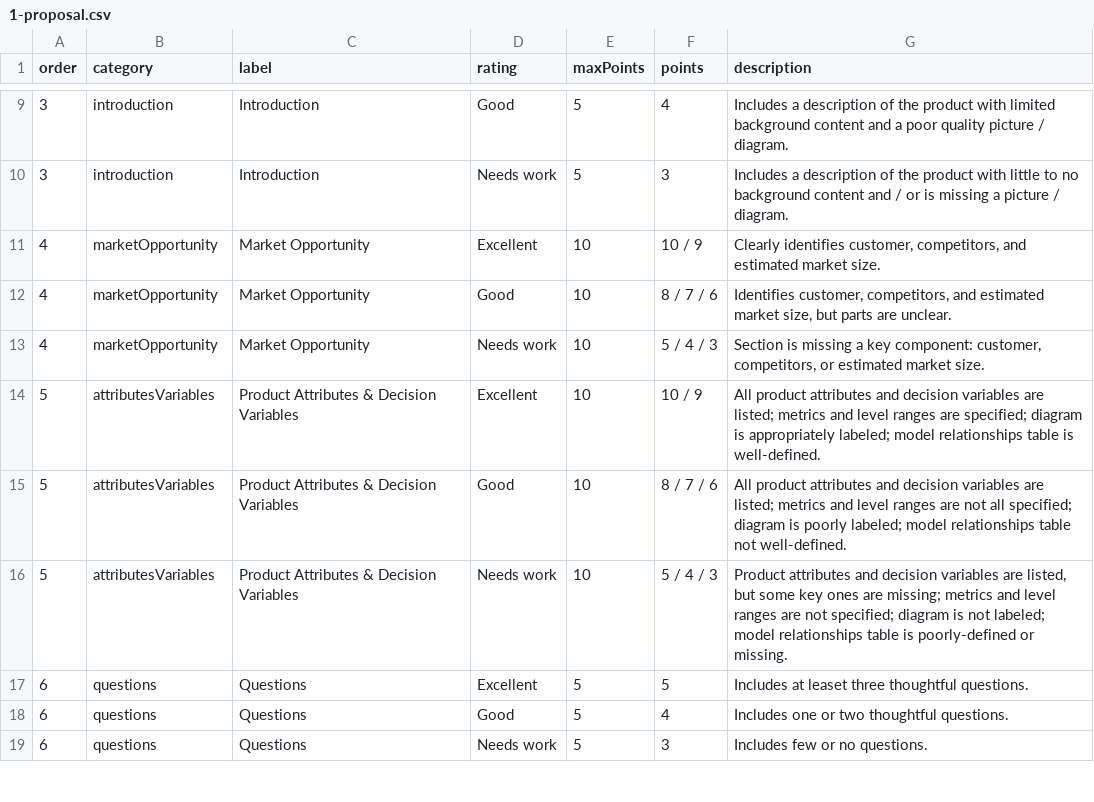
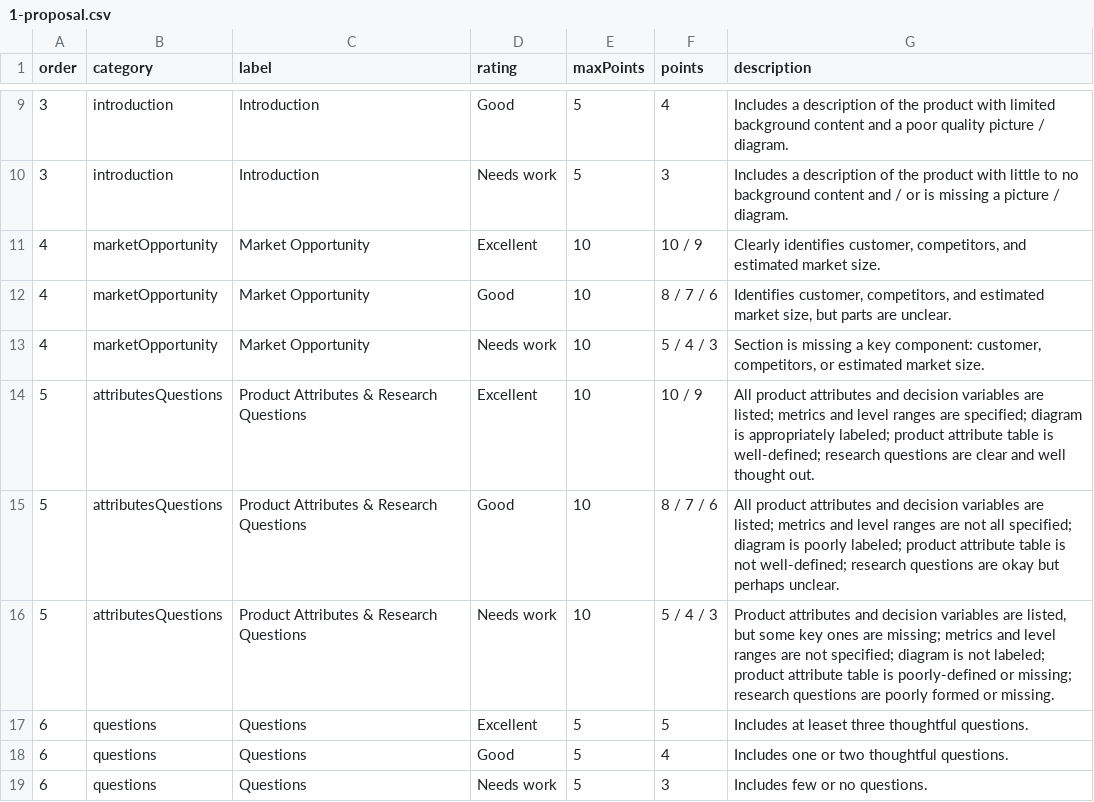
Before and after one commit to emse-madd-gwu/2023-Fall, a CSV file: rubrics/1-proposal.csv, drawn as a sheet; only a part is shown, gaps mark what is left out.

Commit message:
add attribution to proposal

```diff
--- a/rubrics/1-proposal.csv
+++ b/rubrics/1-proposal.csv
@@ -13,5 +13,5 @@ order,category,label,rating,maxPoints,points,description
 4,marketOpportunity,Market Opportunity,Needs work,10,5 / 4 / 3,"Section is missing a key component: customer, competitors, or estimated market size."
-5,attributesVariables,Product Attributes & Decision Variables,Excellent,10,10 / 9,All product attributes and decision variables are listed; metrics and level ranges are specified; diagram is appropriately labeled; model relationships table is well-defined.
-5,attributesVariables,Product Attributes & Decision Variables,Good,10,8 / 7 / 6,All product attributes and decision variables are listed; metrics and level ranges are not all specified; diagram is poorly labeled; model relationships table not well-defined.
-5,attributesVariables,Product Attributes & Decision Variables,Needs work,10,5 / 4 / 3,"Product attributes and decision variables are listed, but some key ones are missing; metrics and level ranges are not specified; diagram is not labeled; model relationships table is poorly-defined or missing."
+5,attributesQuestions,Product Attributes & Research Questions,Excellent,10,10 / 9,All product attributes and decision variables are listed; metrics and level ranges are specified; diagram is appropriately labeled; product attribute table is well-defined; research questions are clear and well thought out.
+5,attributesQuestions,Product Attributes & Research Questions,Good,10,8 / 7 / 6,All product attributes and decision variables are listed; metrics and level ranges are not all specified; diagram is poorly labeled; product attribute table is not well-defined; research questions are okay but perhaps unclear.
+5,attributesQuestions,Product Attributes & Research Questions,Needs work,10,5 / 4 / 3,"Product attributes and decision variables are listed, but some key ones are missing; metrics and level ranges are not specified; diagram is not labeled; product attribute table is poorly-defined or missing; research questions are poorly formed or missing."
 6,questions,Questions,Excellent,5,5,Includes at leaset three thoughtful questions.
```
Also changed, not shown: 1 other file.
